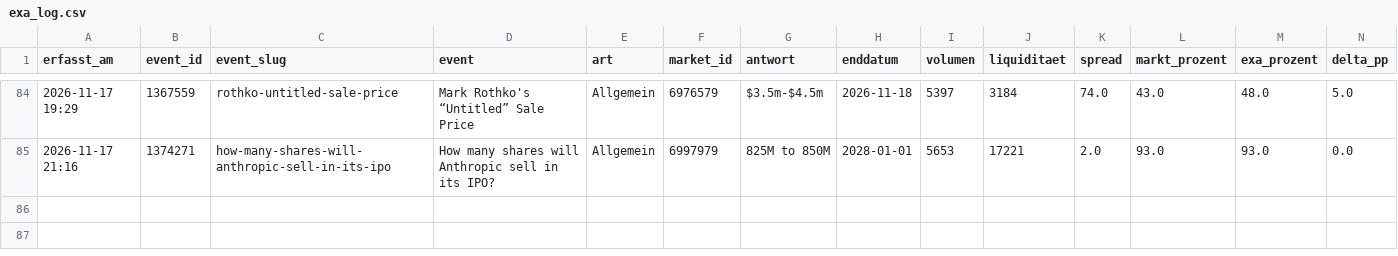
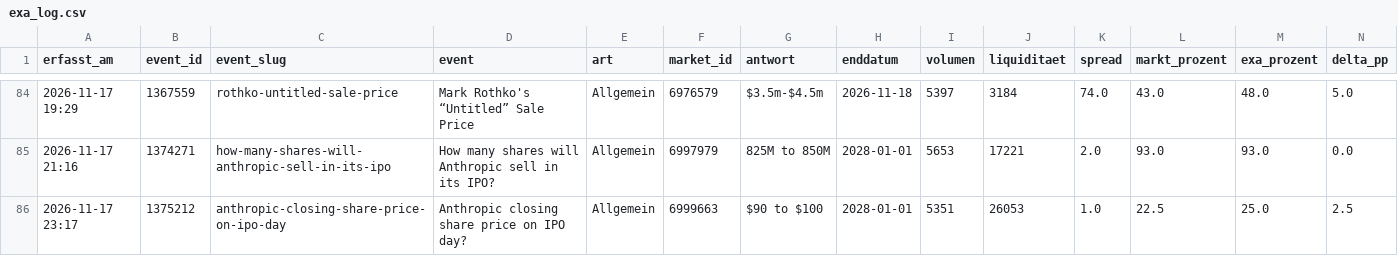
Before and after one commit to Fluc10/polymarket-scanner, a CSV file: data/exa_log.csv, drawn as a sheet; only a part is shown, gaps mark what is left out; rows hold the shown columns only; the diff names each change by its address in the sheet, - before the commit and + after, or states it on an @@ line.

```diff
--- a/data/exa_log.csv
+++ b/data/exa_log.csv
+row 86: 2026-11-17 23:17 | 1375212 | anthropic-closing-share-price-on-ipo-day | Anthropic closing share price on IPO day? | Allgemein | 6999663 | $90 to $100 | 2028-01-01 | 5351 | 26053 | 1.0 | 22.5 | 25.0 | 2.5
```
